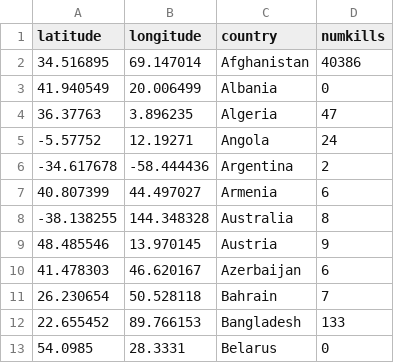
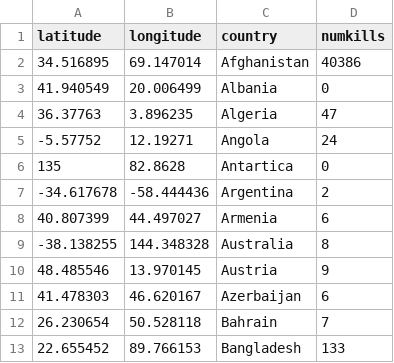
Before and after one commit to mwhi0023/DataViz2, a CSV file: map_clean_v1.csv, drawn as a sheet; only a part is shown; the shorter side is filled out with more unchanged rows; the diff names each change by its address in the sheet, - before the commit and + after, or states it on an @@ line.

Commit message:
Add files via upload

```diff
--- a/map_clean_v1.csv
+++ b/map_clean_v1.csv
+row 6: 135 | 82.8628 | Antartica | 0
```
